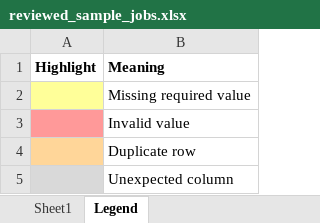
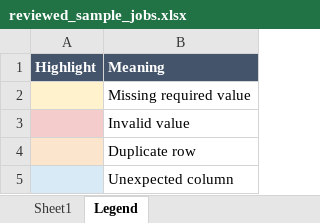
Before and after one commit to d0suk0i/data-quality-toolkit, an Excel workbook: reviewed_sample_jobs.xlsx, sheet Legend, drawn as a sheet; values as stored, in another font and other column widths than the file's, no borders; the diff names each change by its address in the sheet, - before the commit and + after, or states it on an @@ line.

```diff
--- a/reviewed_sample_jobs.xlsx (sheet Legend)
+++ b/reviewed_sample_jobs.xlsx (sheet Legend)
@@ A1:B1 fill: none → #44546A, text colour: black → #FFFFFF @@
-A2 fill: #FFFF99
+A2 fill: #FFF2CC
-A3 fill: #FF9999
+A3 fill: #F4CCCC
-A4 fill: #FFD699
+A4 fill: #FCE5CD
-A5 fill: #D9D9D9
+A5 fill: #D9EAF7
```
Also changed, not shown: sheet Sheet1, 2 other files.
